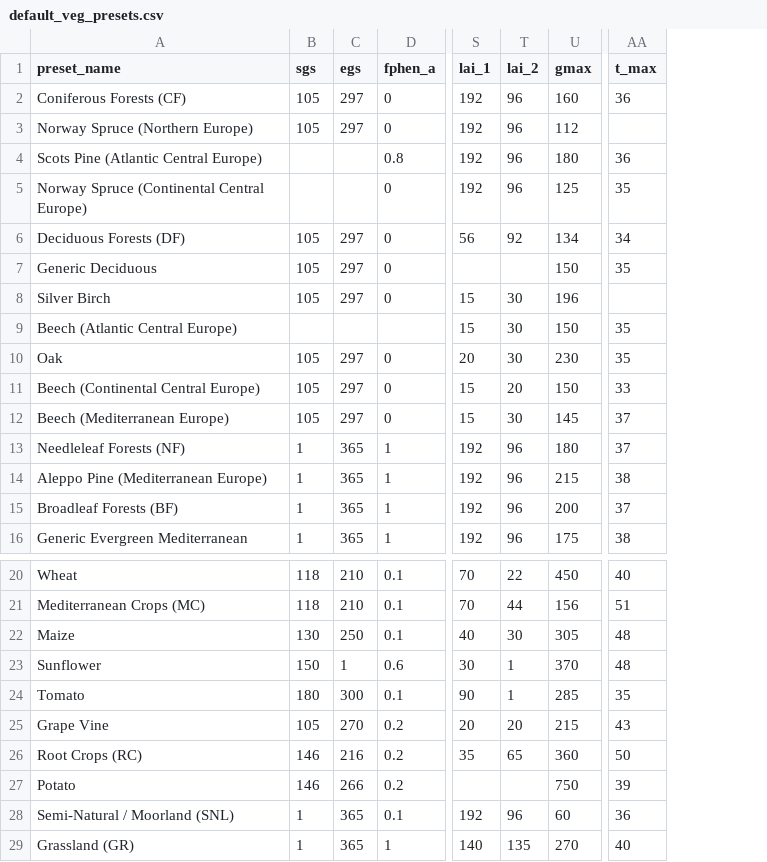
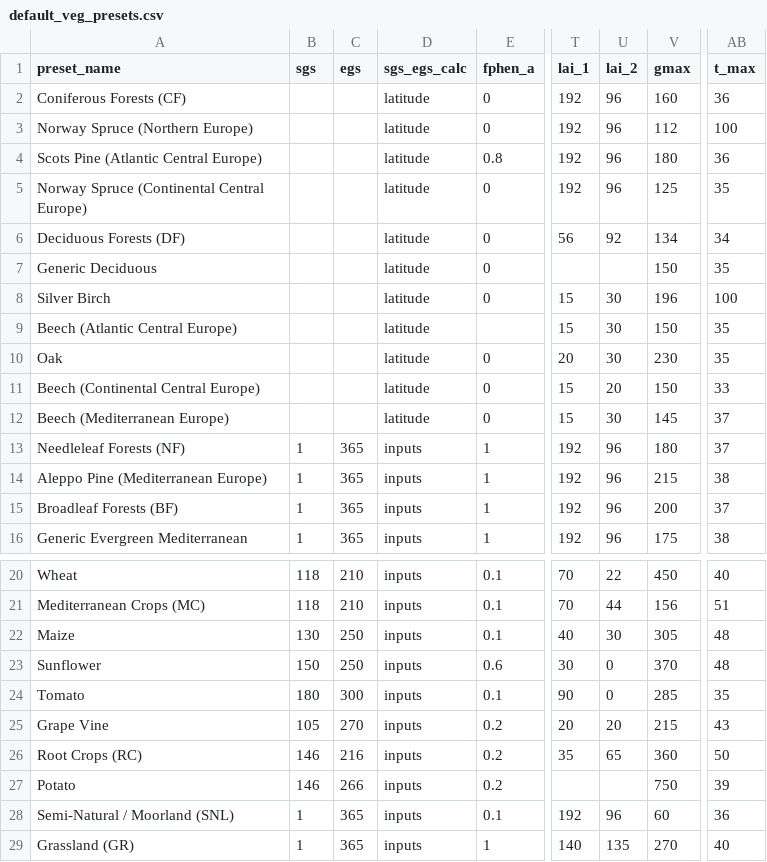
Before and after one commit to DO3SE/DO3SE-UI, a CSV file: resources/default_veg_presets.csv, drawn as a sheet; only a part is shown, gaps mark what is left out; addresses are those after the commit; the diff names each change by its address in the sheet, - before the commit and + after, or states it on an @@ line.

```diff
--- a/resources/default_veg_presets.csv
+++ b/resources/default_veg_presets.csv
+column D (sgs_egs_calc), rows 2-16: latitude | latitude | latitude | latitude | latitude | latitude | latitude | latitude | latitude | latitude | latitude | inputs | inputs | inputs | inputs; rows 20-29: all inputs
-B2:B3 (sgs): 105
+B2:B3 (sgs): (empty)
-C2:C3 (egs): 297
+C2:C3 (egs): (empty)
-AB3 (t_max): (empty)
+AB3 (t_max): 100
-B6:B8 (sgs): 105
+B6:B8 (sgs): (empty)
-C6:C8 (egs): 297
+C6:C8 (egs): (empty)
-AB8 (t_max): (empty)
+AB8 (t_max): 100
-B10:B12 (sgs): 105
+B10:B12 (sgs): (empty)
-C10:C12 (egs): 297
+C10:C12 (egs): (empty)
-C23 (egs): 1
+C23 (egs): 250
-U23:U24 (lai_2): 1
+U23:U24 (lai_2): 0
```
Also changed, not shown: 2 other files.
